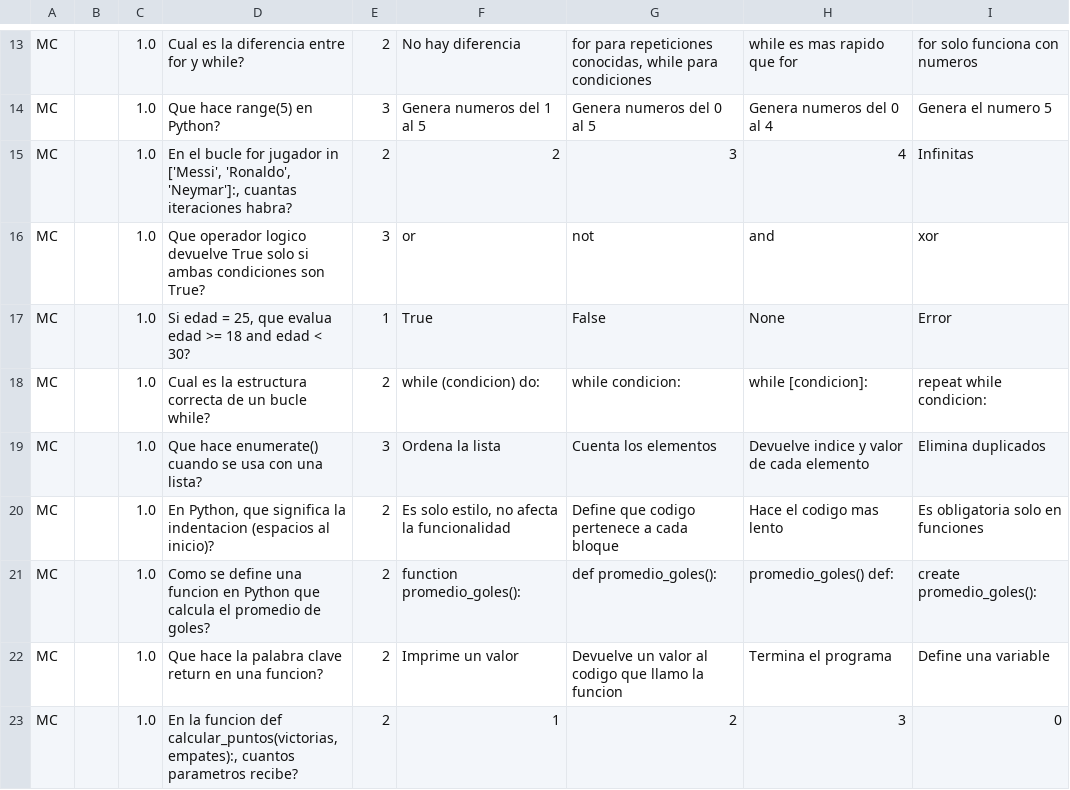
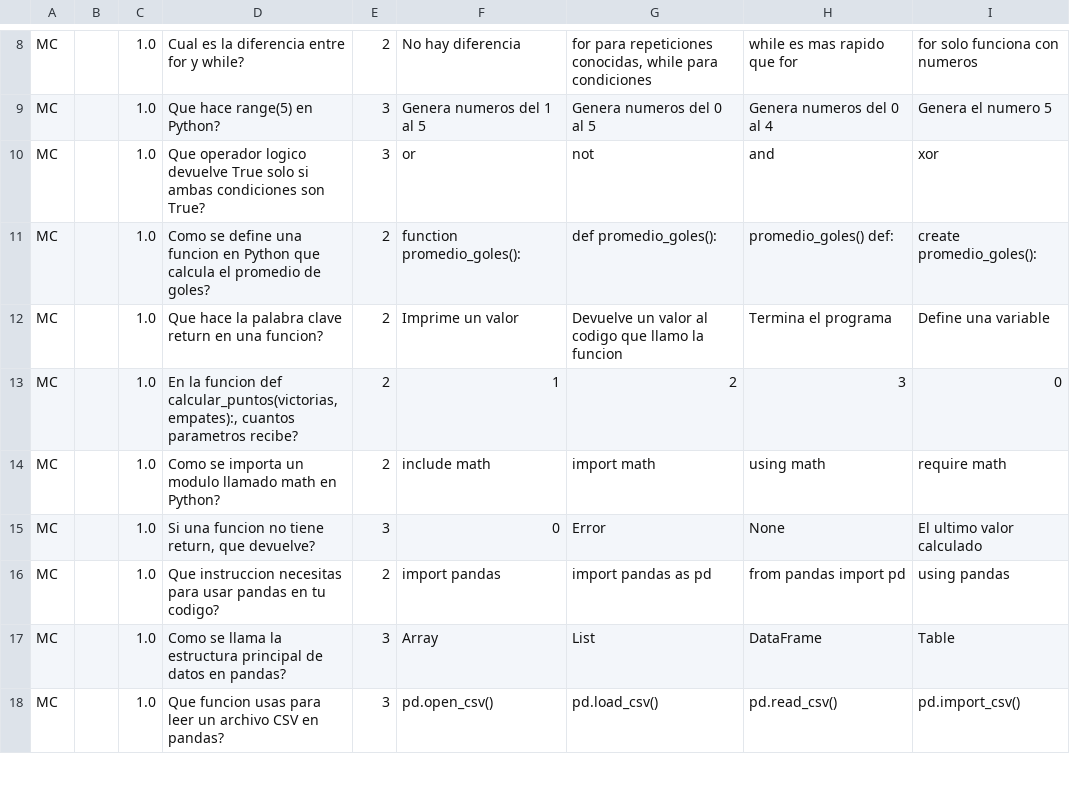
Before and after one commit to julihocc/prepatec-soccer-analytics, a CSV file: evaluaciones/bloque-1/canvas/banco-preguntas-bloque1_kansas.csv, drawn as a sheet; only a part is shown, gaps mark what is left out; the shorter side is filled out with more unchanged rows; the diff covers the shown part only; the diff names each change by its address in the sheet, - before the commit and + after, or states it on an @@ line.

Commit message:
refactor: depura y simplifica banco de preguntas bloque 1
Se eliminaron preguntas redundantes y se reorganizó la numeración en los archivos banco-preguntas-bloque1.txt y banco-preguntas-bloque1_kansas.csv para mejorar la claridad y evitar repeticiones. Esto facilita la revisión y el uso del banco en evaluaciones automáticas. No afecta la estructura general del repositorio ni otros bloques.

```diff
--- a/evaluaciones/bloque-1/canvas/banco-preguntas-bloque1_kansas.csv
+++ b/evaluaciones/bloque-1/canvas/banco-preguntas-bloque1_kansas.csv
-row 15: MC |  | 1.0 | En el bucle for jugador in ['Messi', 'Ronaldo', 'Neymar']:, cuantas iteraciones habra? | 2 | 2 | 3 | 4 | Infinitas
-row 17: MC |  | 1.0 | Si edad = 25, que evalua edad >= 18 and edad < 30? | 1 | True | False | None | Error
-row 18: MC |  | 1.0 | Cual es la estructura correcta de un bucle while? | 2 | while (condicion) do: | while condicion: | while [condicion]: | repeat while condicion:
-row 19: MC |  | 1.0 | Que hace enumerate() cuando se usa con una lista? | 3 | Ordena la lista | Cuenta los elementos | Devuelve indice y valor de cada elemento | Elimina duplicados
-row 20: MC |  | 1.0 | En Python, que significa la indentacion (espacios al inicio)? | 2 | Es solo estilo, no afecta la funcionalidad | Define que codigo pertenece a cada bloque | Hace el codigo mas lento | Es obligatoria solo en funciones
```
Also changed, not shown: 20 removed rows elsewhere in this file, 1 other file.
